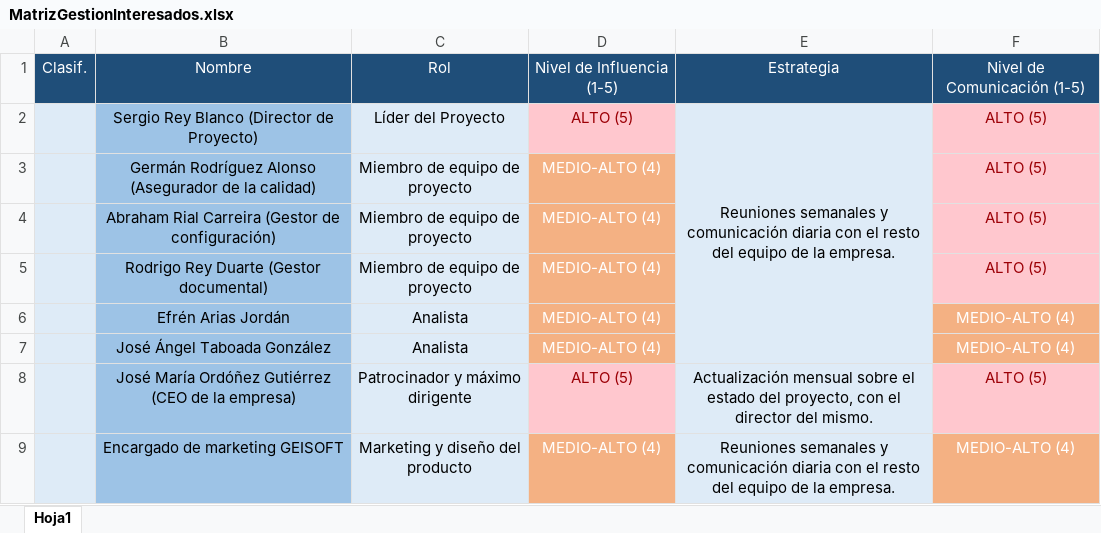
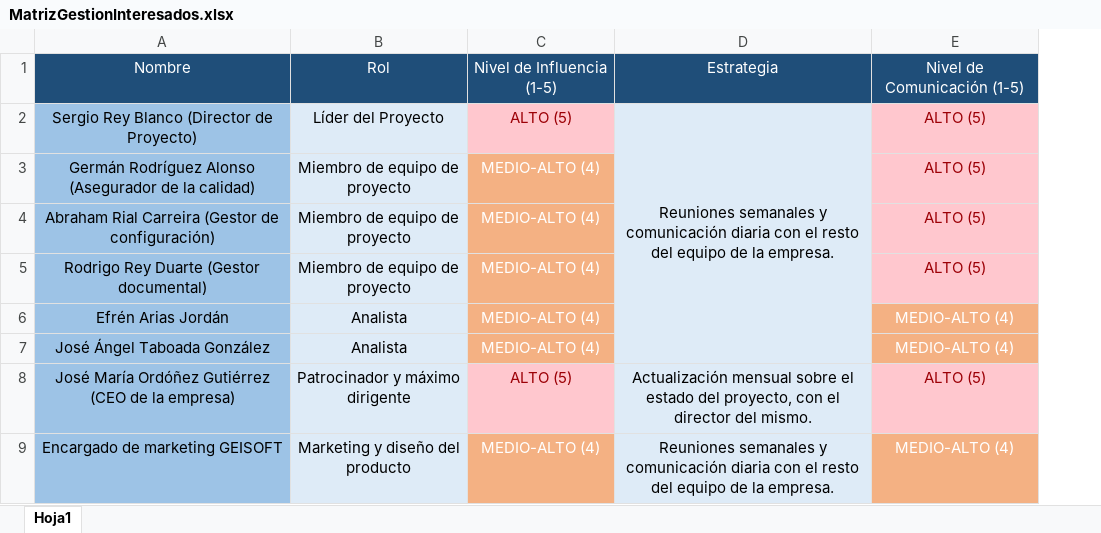
Before and after one commit to AbrahamRial/PracticaXesPro_GrupoL, an Excel workbook: Repositorio/Proyecto/DocumentosPropios/MatrizGestionInteresados.xlsx, sheet Hoja1, drawn as a sheet; only a part is shown; values as stored, in another font and other column widths than the file's, no borders; conditional formats not drawn; the diff names each change by its address in the sheet, - before the commit and + after, or states it on an @@ line.

Commit message:
Borrada columna sobrante

```diff
--- a/Repositorio/Proyecto/DocumentosPropios/MatrizGestionInteresados.xlsx (sheet Hoja1)
+++ b/Repositorio/Proyecto/DocumentosPropios/MatrizGestionInteresados.xlsx (sheet Hoja1)
-column A, row 1: Clasif.
```
